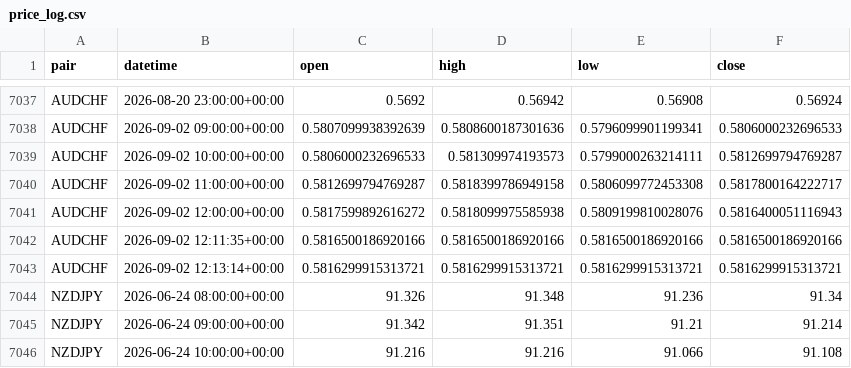
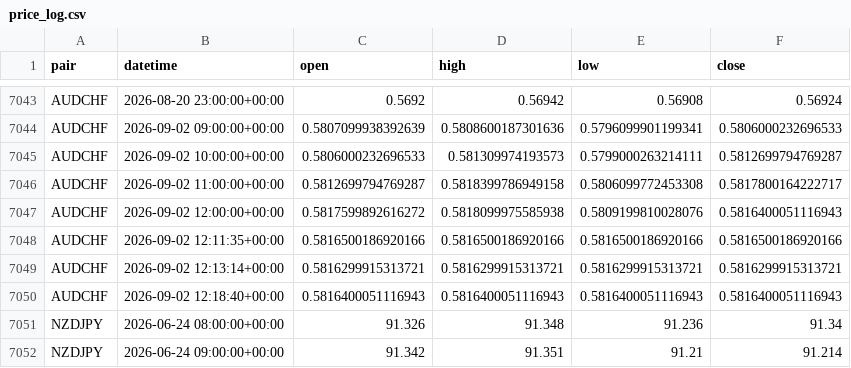
Before and after one commit to kenjtradez/adx-supertrend-signal, a CSV file: price_log.csv, drawn as a sheet; only a part is shown, gaps mark what is left out; the shorter side is filled out with more unchanged rows; the diff covers the shown part only.

```diff
--- a/price_log.csv
+++ b/price_log.csv
@@ -7043,2 +7049,3 @@ AUDCHF,2026-09-02 12:11:35+00:00,0.5816500186920166,0.5816500186920166,0.5816500
 AUDCHF,2026-09-02 12:13:14+00:00,0.5816299915313721,0.5816299915313721,0.5816299915313721,0.5816299915313721
+AUDCHF,2026-09-02 12:18:40+00:00,0.5816400051116943,0.5816400051116943,0.5816400051116943,0.5816400051116943
 NZDJPY,2026-06-24 08:00:00+00:00,91.326,91.348,91.236,91.34
```
Also changed, not shown: 12 added rows and 18 edited cells elsewhere in this file.
